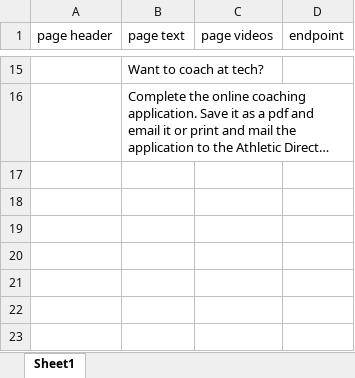
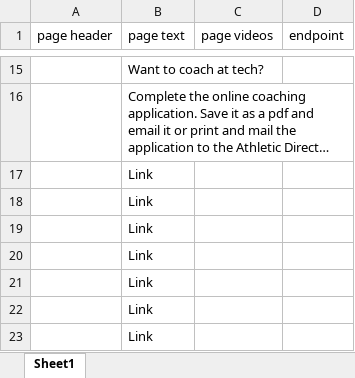
Before and after one commit to csmith1188/newsiteproposal, an Excel workbook: athletics.xlsx, sheet Sheet1, drawn as a sheet; only a part is shown, gaps mark what is left out; long unchanged cells end in …; values as stored, in another font and other column widths than the file's, no borders; the diff covers the shown part only; the diff names each change by its address in the sheet, - before the commit and + after, or states it on an @@ line.

```diff
--- a/athletics.xlsx (sheet Sheet1)
+++ b/athletics.xlsx (sheet Sheet1)
+row 17:  | Link
+row 18:  | Link
+row 19:  | Link
+row 20:  | Link
+row 21:  | Link
+row 22:  | Link
+row 23:  | Link
```
Also changed, not shown: 6 added rows and 1 edited cell elsewhere in this sheet, 1 other file.
